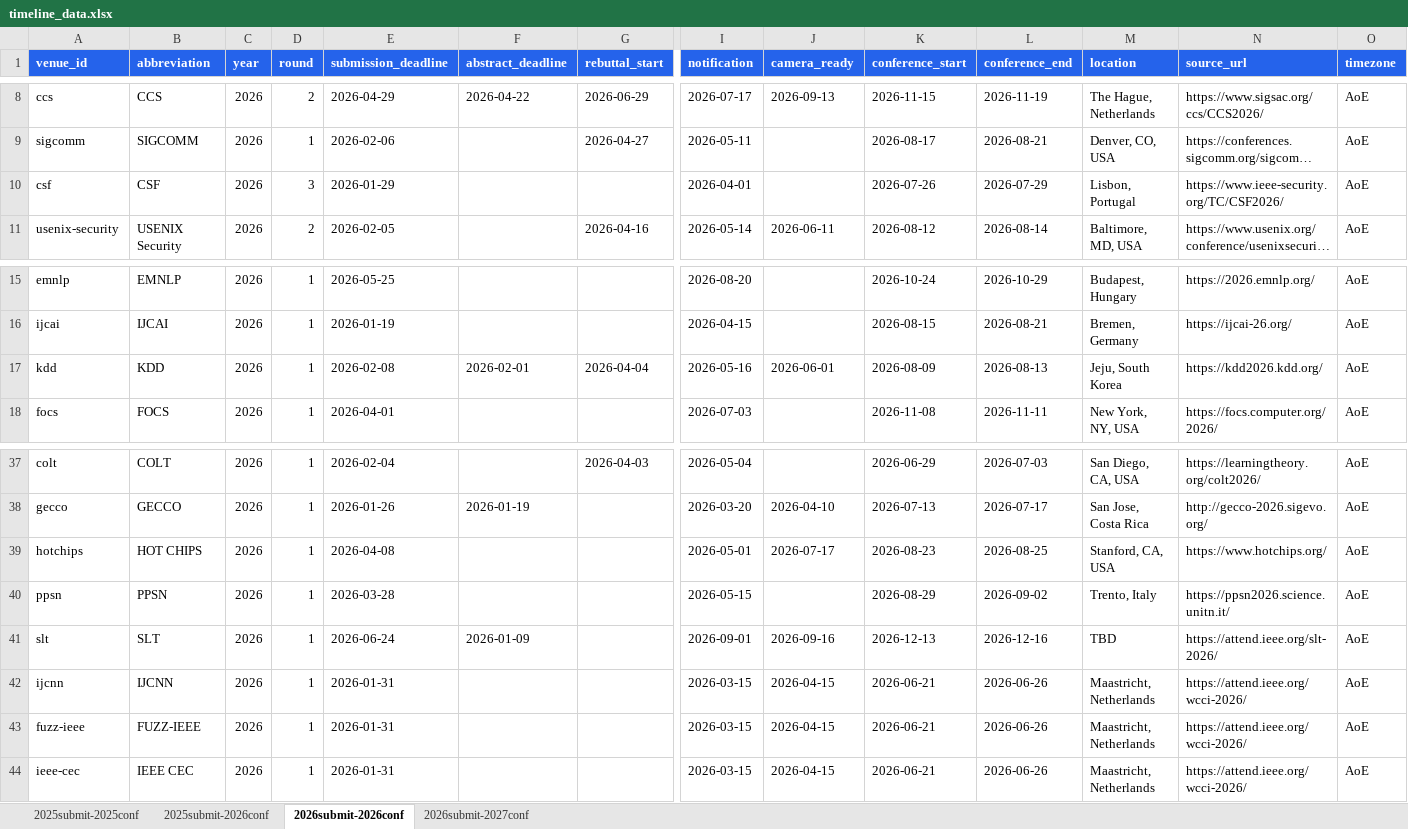
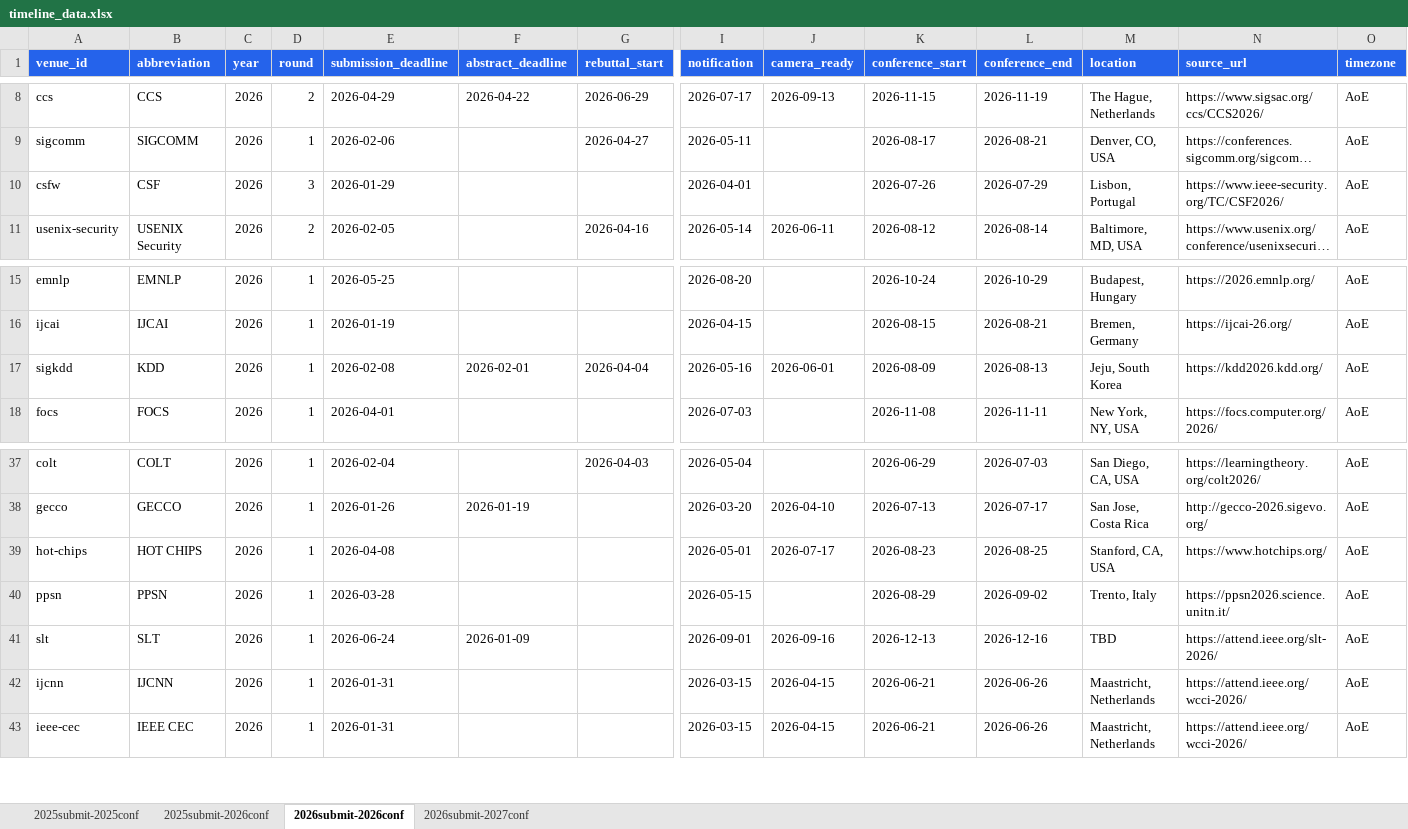
Before and after one commit to wang2000star/ccfddl, an Excel workbook: timeline_data.xlsx, sheet 2026submit-2026conf, drawn as a sheet; only a part is shown, gaps mark what is left out; long unchanged cells end in …; values as stored, in another font and other column widths than the file's, no borders; rows hold the shown columns only; the diff names each change by its address in the sheet, - before the commit and + after, or states it on an @@ line.

Commit message:
Fix venue identity, filters, and deadline display

```diff
--- a/timeline_data.xlsx (sheet 2026submit-2026conf)
+++ b/timeline_data.xlsx (sheet 2026submit-2026conf)
-A10 (venue_id): csf
+A10 (venue_id): csfw
-A17 (venue_id): kdd
+A17 (venue_id): sigkdd
-A39 (venue_id): hotchips
+A39 (venue_id): hot-chips
-row 43: fuzz-ieee | FUZZ-IEEE | 2026 | 1 | 2026-01-31 |  |  | 2026-03-15 | 2026-04-15 | 2026-06-21 | 2026-06-26 | Maastricht, Netherlands | https://attend.ieee.org/wcci-2026/ | AoE
```
Also changed, not shown: sheet 2025submit-2026conf, 21 other files.
